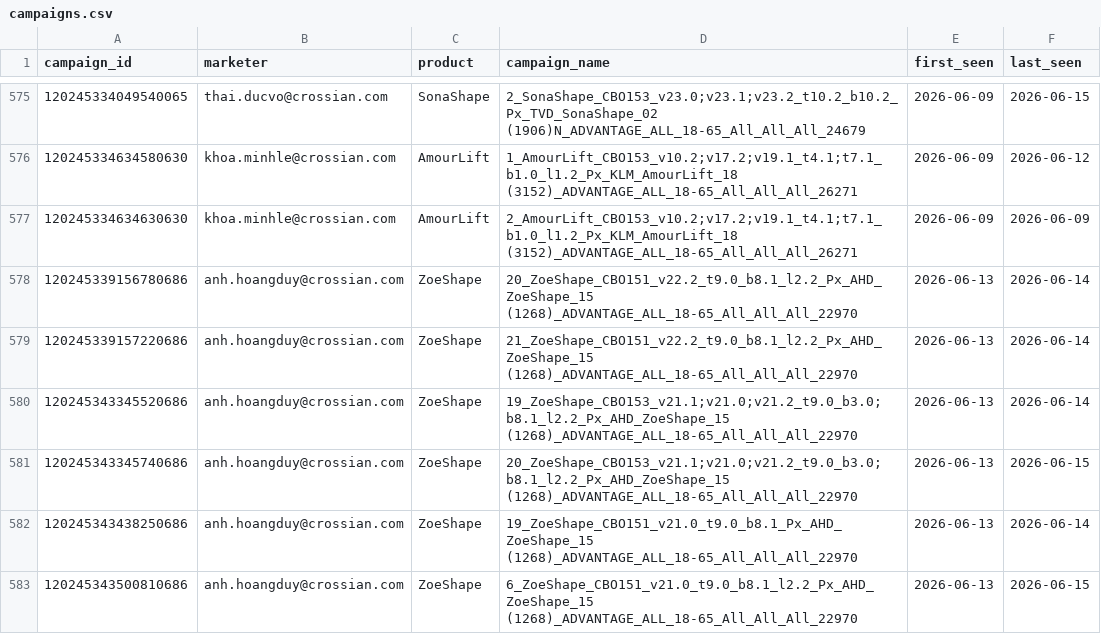
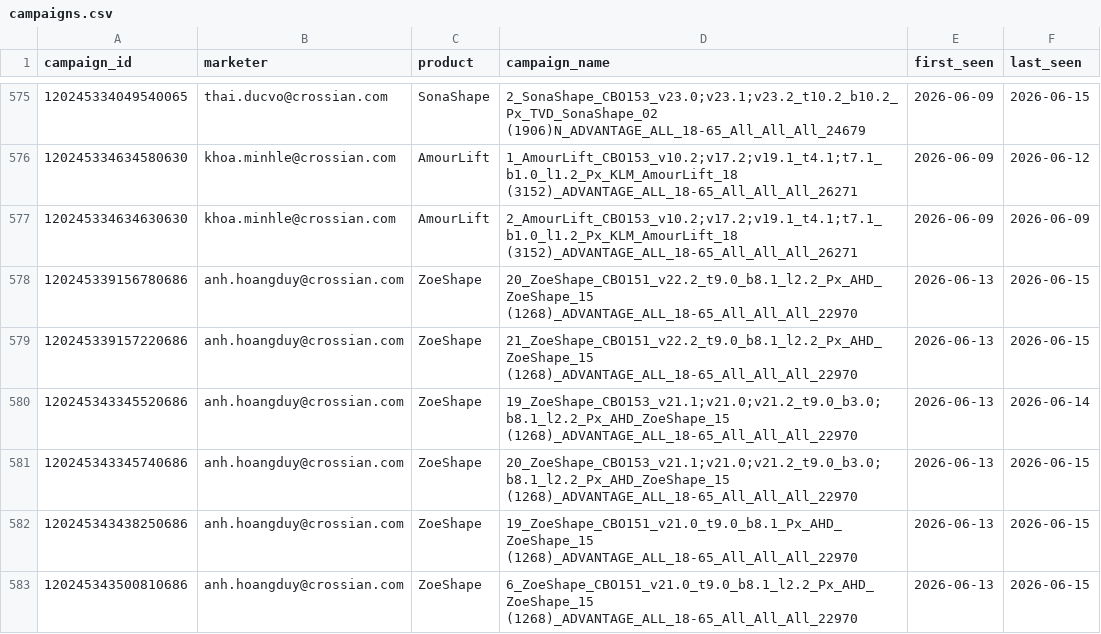
Before and after one commit to binhnguyen-ca/CAMS, a CSV file: data/campaigns.csv, drawn as a sheet; only a part is shown, gaps mark what is left out; the diff covers the shown part only.

```diff
--- a/data/campaigns.csv
+++ b/data/campaigns.csv
@@ -577,7 +577,7 @@ campaign_id,marketer,product,campaign_name,first_seen,last_seen
 120245334634630630,khoa.minhle@crossian.com,AmourLift,2_AmourLift_CBO153_v10.2;v17.2;v19.1_t4.1;t7.1_b1.0_l1.2_Px_KLM_AmourLift_18 (3152)_ADVANTAGE_ALL_18-65_All_All_All_26271,2026-06-09,2026-06-09
-120245339156780686,anh.hoangduy@crossian.com,ZoeShape,20_ZoeShape_CBO151_v22.2_t9.0_b8.1_l2.2_Px_AHD_ZoeShape_15 (1268)_ADVANTAGE_ALL_18-65_All_All_All_22970,2026-06-13,2026-06-14
-120245339157220686,anh.hoangduy@crossian.com,ZoeShape,21_ZoeShape_CBO151_v22.2_t9.0_b8.1_l2.2_Px_AHD_ZoeShape_15 (1268)_ADVANTAGE_ALL_18-65_All_All_All_22970,2026-06-13,2026-06-14
+120245339156780686,anh.hoangduy@crossian.com,ZoeShape,20_ZoeShape_CBO151_v22.2_t9.0_b8.1_l2.2_Px_AHD_ZoeShape_15 (1268)_ADVANTAGE_ALL_18-65_All_All_All_22970,2026-06-13,2026-06-15
+120245339157220686,anh.hoangduy@crossian.com,ZoeShape,21_ZoeShape_CBO151_v22.2_t9.0_b8.1_l2.2_Px_AHD_ZoeShape_15 (1268)_ADVANTAGE_ALL_18-65_All_All_All_22970,2026-06-13,2026-06-15
 120245343345520686,anh.hoangduy@crossian.com,ZoeShape,19_ZoeShape_CBO153_v21.1;v21.0;v21.2_t9.0_b3.0;b8.1_l2.2_Px_AHD_ZoeShape_15 (1268)_ADVANTAGE_ALL_18-65_All_All_All_22970,2026-06-13,2026-06-14
 120245343345740686,anh.hoangduy@crossian.com,ZoeShape,20_ZoeShape_CBO153_v21.1;v21.0;v21.2_t9.0_b3.0;b8.1_l2.2_Px_AHD_ZoeShape_15 (1268)_ADVANTAGE_ALL_18-65_All_All_All_22970,2026-06-13,2026-06-15
-120245343438250686,anh.hoangduy@crossian.com,ZoeShape,19_ZoeShape_CBO151_v21.0_t9.0_b8.1_Px_AHD_ZoeShape_15 (1268)_ADVANTAGE_ALL_18-65_All_All_All_22970,2026-06-13,2026-06-14
+120245343438250686,anh.hoangduy@crossian.com,ZoeShape,19_ZoeShape_CBO151_v21.0_t9.0_b8.1_Px_AHD_ZoeShape_15 (1268)_ADVANTAGE_ALL_18-65_All_All_All_22970,2026-06-13,2026-06-15
 120245343500810686,anh.hoangduy@crossian.com,ZoeShape,6_ZoeShape_CBO151_v21.0_t9.0_b8.1_l2.2_Px_AHD_ZoeShape_15 (1268)_ADVANTAGE_ALL_18-65_All_All_All_22970,2026-06-13,2026-06-15
```
Also changed, not shown: 9 added rows and 121 edited cells elsewhere in this file, 1 other file.
